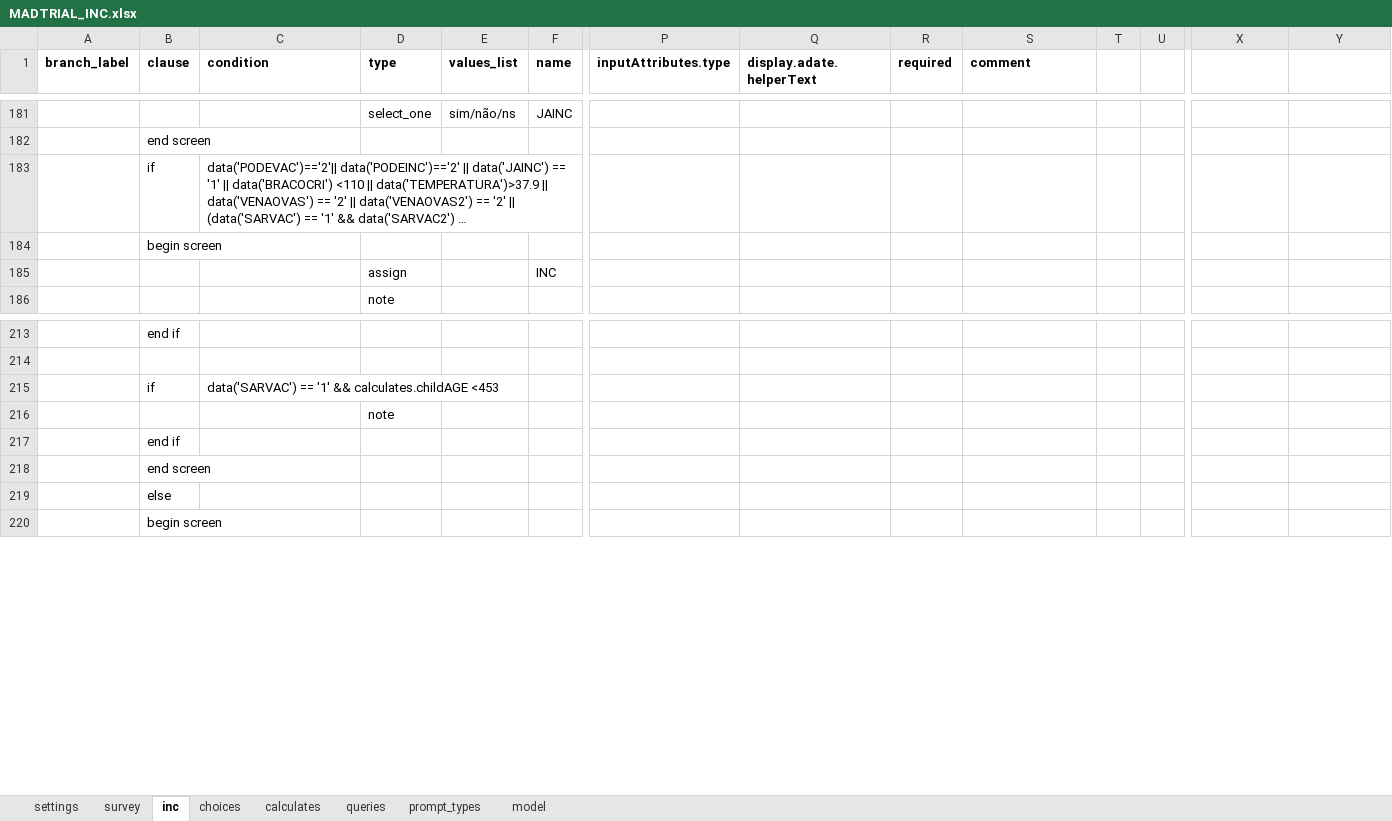
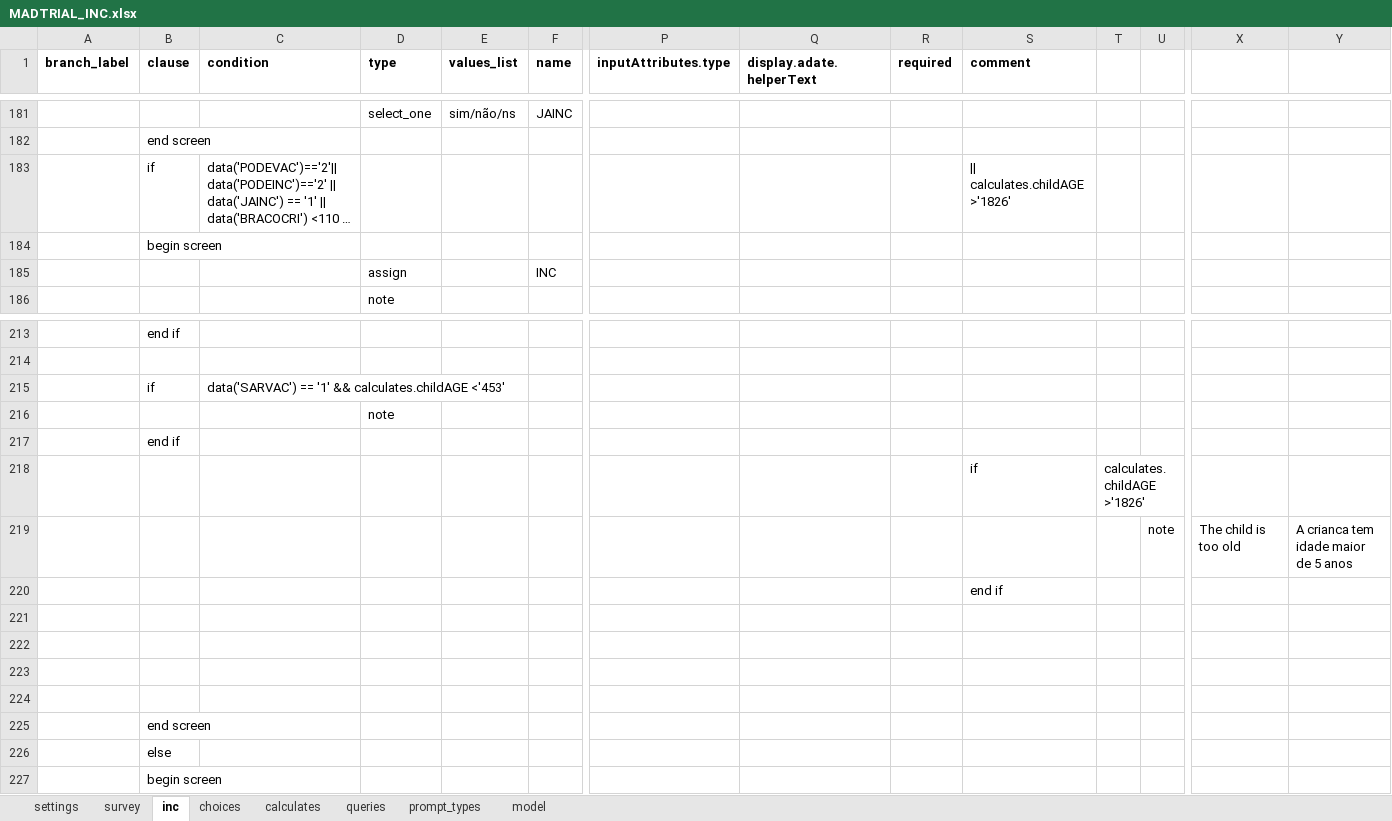
Before and after one commit to BandimHealthProject/MADtrial, an Excel workbook: app/config/tables/MADTRIAL_INC/Forms/MADTRIAL_INC/MADTRIAL_INC.xlsx, sheet inc, drawn as a sheet; only a part is shown, gaps mark what is left out; long unchanged cells end in …; values as stored, in another font and other column widths than the file's, no borders; rows hold the shown columns only; the diff names each change by its address in the sheet, - before the commit and + after, or states it on an @@ line.

```diff
--- a/app/config/tables/MADTRIAL_INC/Forms/MADTRIAL_INC/MADTRIAL_INC.xlsx (sheet inc)
+++ b/app/config/tables/MADTRIAL_INC/Forms/MADTRIAL_INC/MADTRIAL_INC.xlsx (sheet inc)
-S183 (comment): (empty)
+S183 (comment): || calculates.childAGE >'1826'
-C215 (condition): …&& calculates.childAGE <453
+C215 (condition): …&& calculates.childAGE <'453'
+row 218:  |  |  |  |  |  |  |  |  | if | calculates.childAGE >'1826'
+row 219:  |  |  |  |  |  |  |  |  |  |  | note | The child is too old | A crianca tem idade maior de 5 anos
+row 220:  |  |  |  |  |  |  |  |  | end if
+row 221: (empty)
+row 222: (empty)
+row 223: (empty)
+row 224: (empty)
```
Also changed, not shown: app/config/tables/MADTRIAL_FU_SHORT/Forms/MADTRIAL_FU_SHORT/MADTRIAL_FU_SHORT.xlsx, 2 other files.
